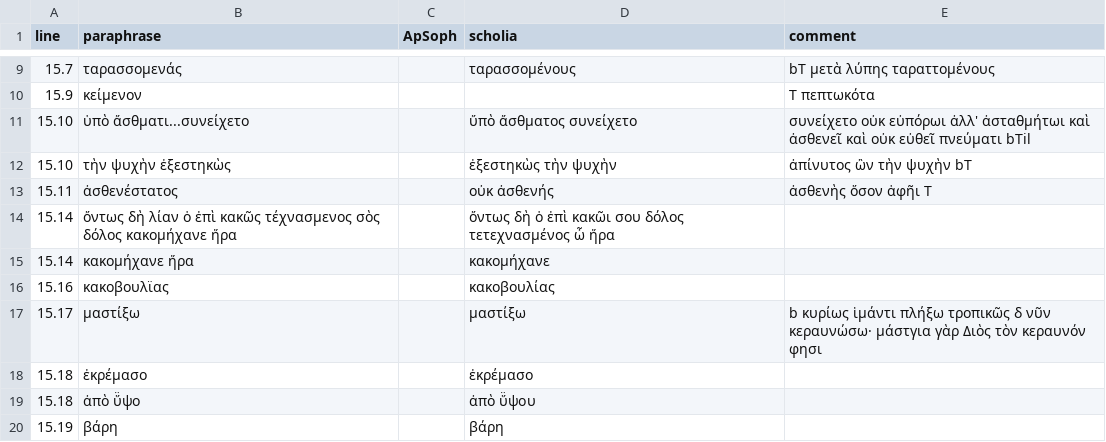
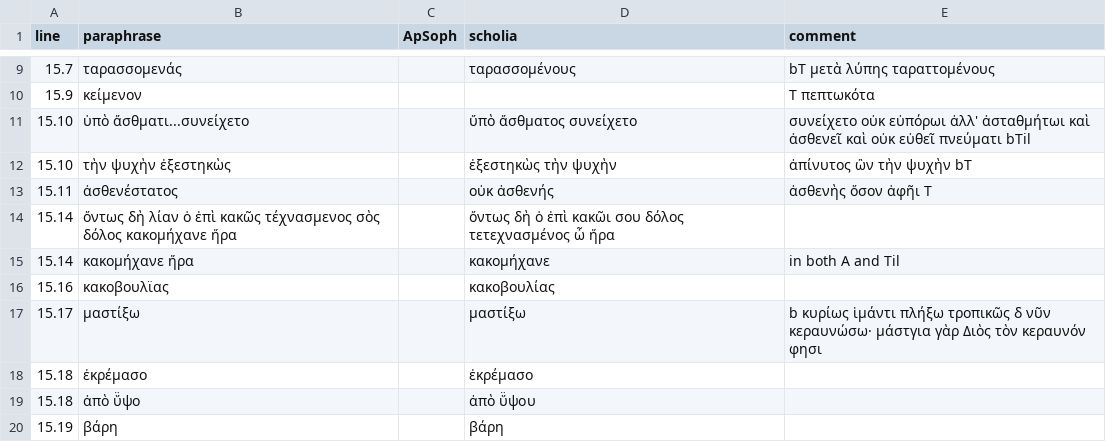
Before and after one commit to neelsmith/paraphrases, a CSV file: collections/generalComparison.csv, drawn as a sheet; only a part is shown, gaps mark what is left out.

Commit message:
Update generalComparison.csv

```diff
--- a/collections/generalComparison.csv
+++ b/collections/generalComparison.csv
@@ -14,3 +14,3 @@ line,paraphrase,ApSoph,scholia,comment
 15.14,ὄντως δὴ λίαν ὁ ἐπὶ κακῶς τέχνασμενος σὸς δόλος κακομήχανε ἥρα,,ὄντως δὴ ὁ ἐπὶ κακῶι σου δόλος τετεχνασμένος ὦ ἥρα,
-15.14,κακομήχανε ἥρα,,κακομήχανε,
+15.14,κακομήχανε ἥρα,,κακομήχανε, in both A and Til
 15.16,κακοβουλϊας,,κακοβουλίας,
```
